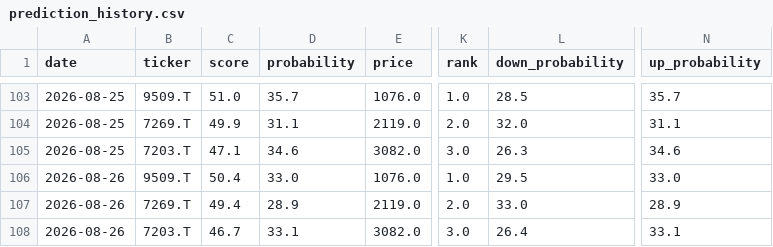
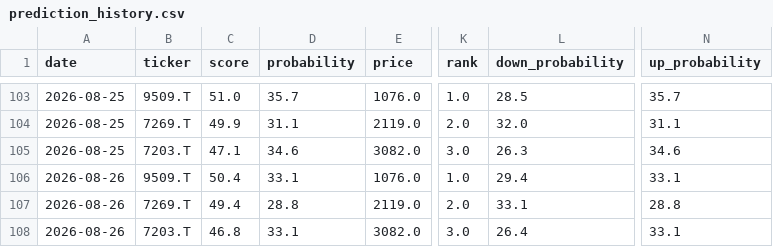
Before and after one commit to aifuu/stock-ai, a CSV file: prediction_history.csv, drawn as a sheet; only a part is shown, gaps mark what is left out; the diff names each change by its address in the sheet, - before the commit and + after, or states it on an @@ line.

```diff
--- a/prediction_history.csv
+++ b/prediction_history.csv
-D106 (probability): 33.0
+D106 (probability): 33.1
-L106 (down_probability): 29.5
+L106 (down_probability): 29.4
-N106 (up_probability): 33.0
+N106 (up_probability): 33.1
-D107 (probability): 28.9
+D107 (probability): 28.8
-L107 (down_probability): 33.0
+L107 (down_probability): 33.1
-N107 (up_probability): 28.9
+N107 (up_probability): 28.8
-C108 (score): 46.7
+C108 (score): 46.8
```
Also changed, not shown: 2 other files.
